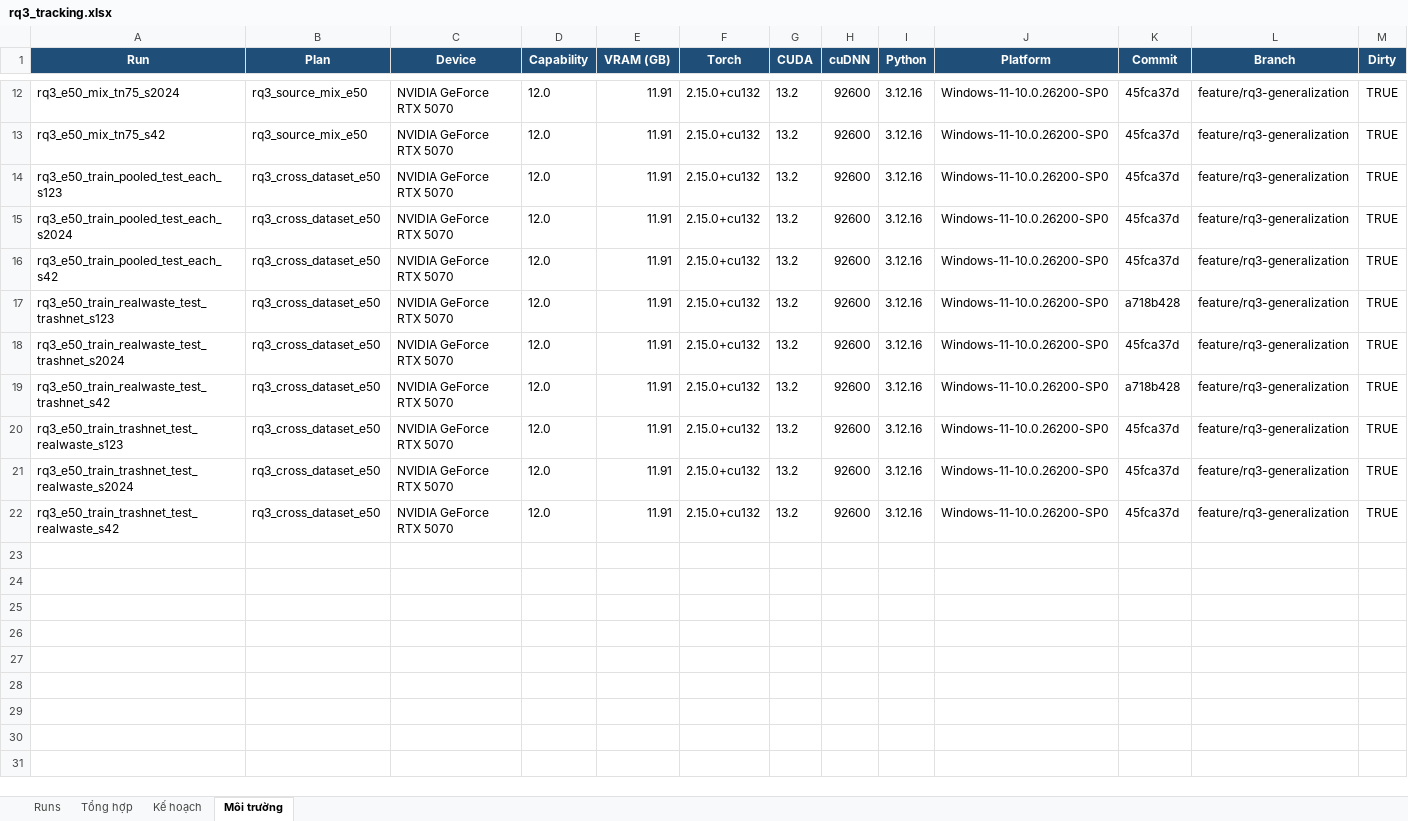
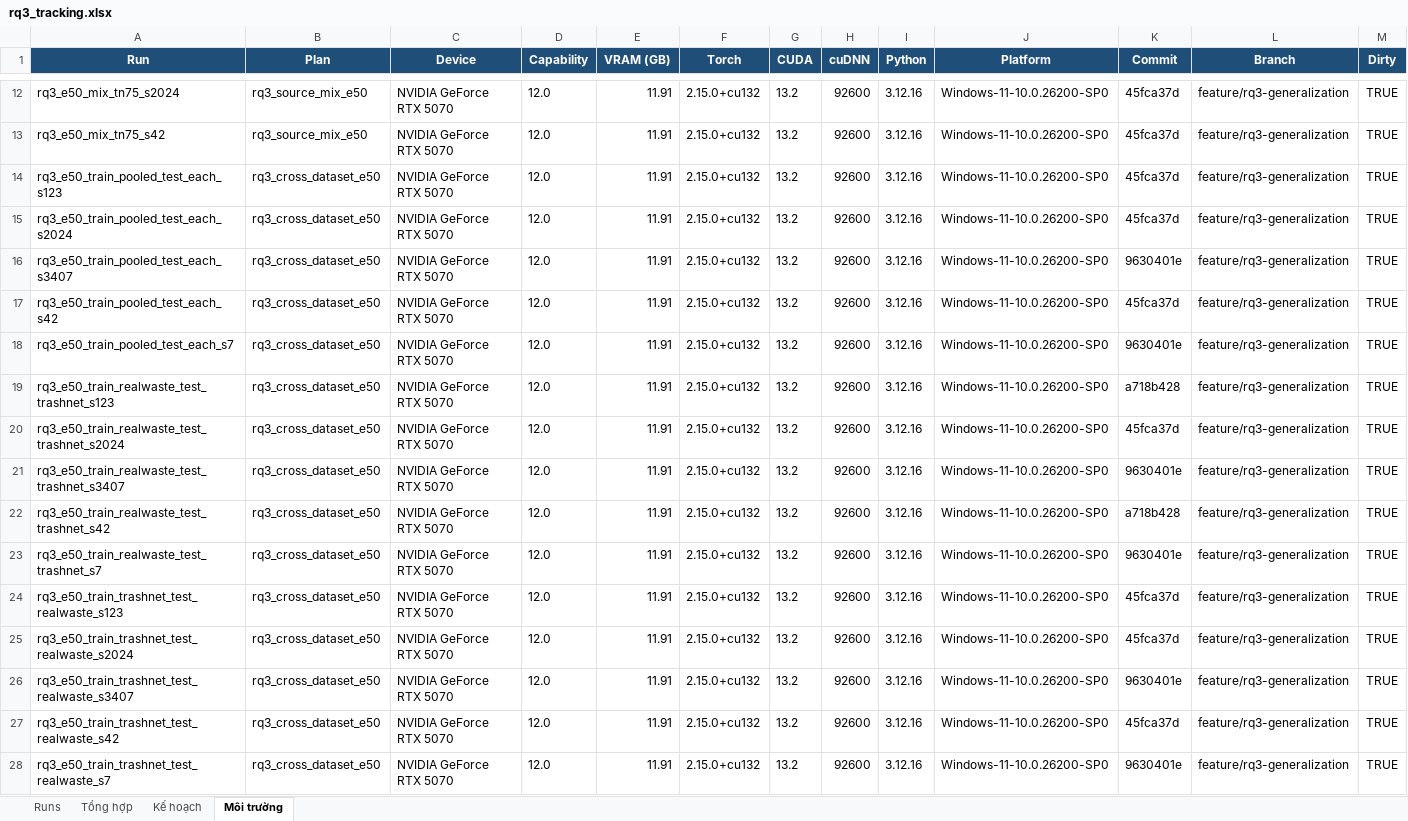
Before and after one commit to QuangMinh03042005/waste_classifier, an Excel workbook: docs/RQ3/rq3_tracking.xlsx, sheet Môi trường, drawn as a sheet; only a part is shown, gaps mark what is left out; values as stored, in another font and other column widths than the file's, no borders; the diff names each change by its address in the sheet, - before the commit and + after, or states it on an @@ line.

```diff
--- a/docs/RQ3/rq3_tracking.xlsx (sheet Môi trường)
+++ b/docs/RQ3/rq3_tracking.xlsx (sheet Môi trường)
+row 16: rq3_e50_train_pooled_test_each_s3407 | rq3_cross_dataset_e50 | NVIDIA GeForce RTX 5070 | 12.0 | 11.91 | 2.15.0+cu132 | 13.2 | 92600 | 3.12.16 | Windows-11-10.0.26200-SP0 | 9630401e | feature/rq3-generalization | TRUE
+row 18: rq3_e50_train_pooled_test_each_s7 | rq3_cross_dataset_e50 | NVIDIA GeForce RTX 5070 | 12.0 | 11.91 | 2.15.0+cu132 | 13.2 | 92600 | 3.12.16 | Windows-11-10.0.26200-SP0 | 9630401e | feature/rq3-generalization | TRUE
+row 21: rq3_e50_train_realwaste_test_trashnet_s3407 | rq3_cross_dataset_e50 | NVIDIA GeForce RTX 5070 | 12.0 | 11.91 | 2.15.0+cu132 | 13.2 | 92600 | 3.12.16 | Windows-11-10.0.26200-SP0 | 9630401e | feature/rq3-generalization | TRUE
+row 23: rq3_e50_train_realwaste_test_trashnet_s7 | rq3_cross_dataset_e50 | NVIDIA GeForce RTX 5070 | 12.0 | 11.91 | 2.15.0+cu132 | 13.2 | 92600 | 3.12.16 | Windows-11-10.0.26200-SP0 | 9630401e | feature/rq3-generalization | TRUE
+row 26: rq3_e50_train_trashnet_test_realwaste_s3407 | rq3_cross_dataset_e50 | NVIDIA GeForce RTX 5070 | 12.0 | 11.91 | 2.15.0+cu132 | 13.2 | 92600 | 3.12.16 | Windows-11-10.0.26200-SP0 | 9630401e | feature/rq3-generalization | TRUE
+row 28: rq3_e50_train_trashnet_test_realwaste_s7 | rq3_cross_dataset_e50 | NVIDIA GeForce RTX 5070 | 12.0 | 11.91 | 2.15.0+cu132 | 13.2 | 92600 | 3.12.16 | Windows-11-10.0.26200-SP0 | 9630401e | feature/rq3-generalization | TRUE
```
Also changed, not shown: sheet Runs, sheet Tổng hợp, sheet Kế hoạch, 15 other files.
